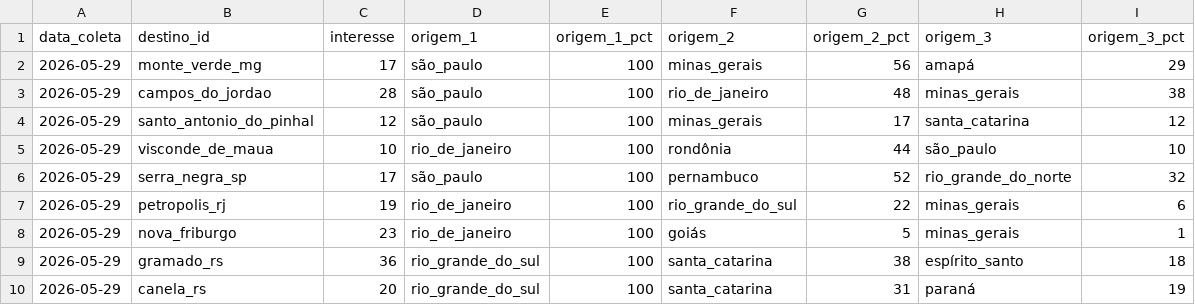
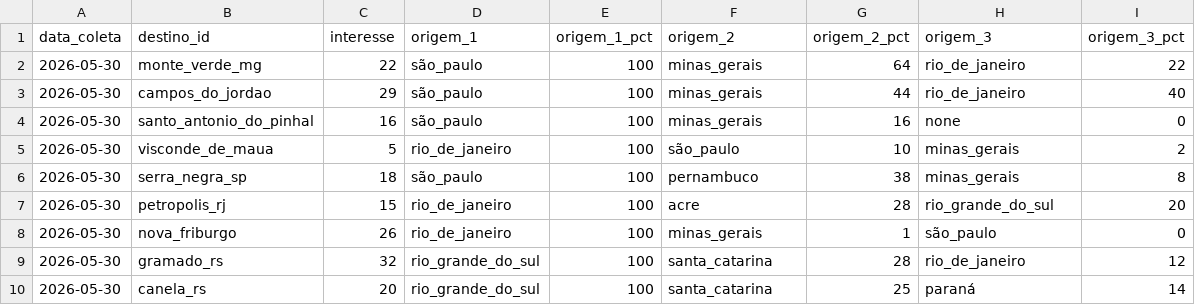
Before and after one commit to LIEZIOABR/pulse-amazonia, a CSV file: coleta-serras-ancora.csv, drawn as a sheet.

```diff
--- a/coleta-serras-ancora.csv
+++ b/coleta-serras-ancora.csv
@@ -1,10 +1,10 @@
 data_coleta,destino_id,interesse,origem_1,origem_1_pct,origem_2,origem_2_pct,origem_3,origem_3_pct
-2026-05-29,monte_verde_mg,17,são_paulo,100,minas_gerais,56,amapá,29
-2026-05-29,campos_do_jordao,28,são_paulo,100,rio_de_janeiro,48,minas_gerais,38
-2026-05-29,santo_antonio_do_pinhal,12,são_paulo,100,minas_gerais,17,santa_catarina,12
-2026-05-29,visconde_de_maua,10,rio_de_janeiro,100,rondônia,44,são_paulo,10
-2026-05-29,serra_negra_sp,17,são_paulo,100,pernambuco,52,rio_grande_do_norte,32
-2026-05-29,petropolis_rj,19,rio_de_janeiro,100,rio_grande_do_sul,22,minas_gerais,6
-2026-05-29,nova_friburgo,23,rio_de_janeiro,100,goiás,5,minas_gerais,1
-2026-05-29,gramado_rs,36,rio_grande_do_sul,100,santa_catarina,38,espírito_santo,18
-2026-05-29,canela_rs,20,rio_grande_do_sul,100,santa_catarina,31,paraná,19
+2026-05-30,monte_verde_mg,22,são_paulo,100,minas_gerais,64,rio_de_janeiro,22
+2026-05-30,campos_do_jordao,29,são_paulo,100,minas_gerais,44,rio_de_janeiro,40
+2026-05-30,santo_antonio_do_pinhal,16,são_paulo,100,minas_gerais,16,none,0
+2026-05-30,visconde_de_maua,5,rio_de_janeiro,100,são_paulo,10,minas_gerais,2
+2026-05-30,serra_negra_sp,18,são_paulo,100,pernambuco,38,minas_gerais,8
+2026-05-30,petropolis_rj,15,rio_de_janeiro,100,acre,28,rio_grande_do_sul,20
+2026-05-30,nova_friburgo,26,rio_de_janeiro,100,minas_gerais,1,são_paulo,0
+2026-05-30,gramado_rs,32,rio_grande_do_sul,100,santa_catarina,28,rio_de_janeiro,12
+2026-05-30,canela_rs,20,rio_grande_do_sul,100,santa_catarina,25,paraná,14
```
Also changed, not shown: coleta-serras-concorrentes.csv.
